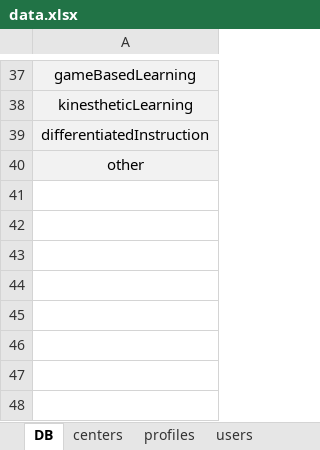
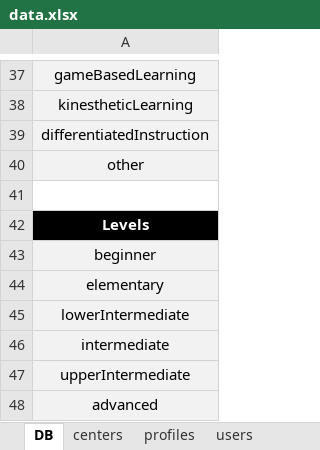
Before and after one commit to newestStar/lms-demo, an Excel workbook: packages/leemons-plugin-mvp-template/src/bulk/data.xlsx, sheet DB, drawn as a sheet; only a part is shown, gaps mark what is left out; values as stored, in another font and other column widths than the file's, no borders; the diff names each change by its address in the sheet, - before the commit and + after, or states it on an @@ line.

Commit message:
CHANGED: MVP-template levels are now validated list

```diff
--- a/packages/leemons-plugin-mvp-template/src/bulk/data.xlsx (sheet DB)
+++ b/packages/leemons-plugin-mvp-template/src/bulk/data.xlsx (sheet DB)
+row 41: (empty)
+row 42: Levels
+row 43: beginner
+row 44: elementary
+row 45: lowerIntermediate
+row 46: intermediate
+row 47: upperIntermediate
+row 48: advanced
```
